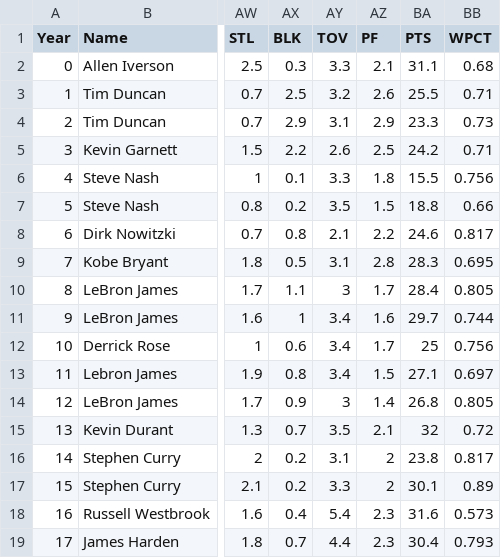
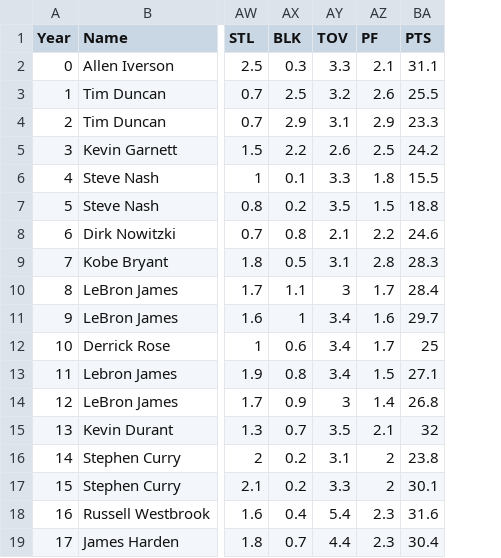
Before and after one commit to sidharthrajaram/mvp-predict, a CSV file: data/mvps.csv, drawn as a sheet; only a part is shown, gaps mark what is left out; the diff names each change by its address in the sheet, - before the commit and + after, or states it on an @@ line.

```diff
--- a/data/mvps.csv
+++ b/data/mvps.csv
-column BB (WPCT), rows 2-19: 0.68 | 0.71 | 0.73 | 0.71 | 0.756 | 0.66 | 0.817 | 0.695 | 0.805 | 0.744 | 0.756 | 0.697 | 0.805 | 0.72 | 0.817 | 0.89 | 0.573 | 0.793
```
Also changed, not shown: 3 other files.
